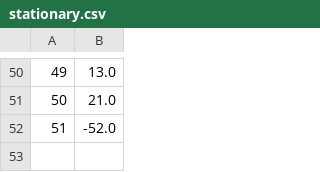
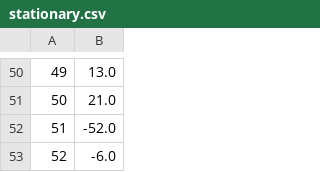
Before and after one commit to x-cohen/corona_virus_manaus, a CSV file: data/stationary.csv, drawn as a sheet; only a part is shown, gaps mark what is left out.

```diff
--- a/data/stationary.csv
+++ b/data/stationary.csv
@@ -52 +52,2 @@
 51,-52.0
+52,-6.0
```
Also changed, not shown: data/brazil_covid19.csv, data/brazil_covid19_macro.csv, 6 other files.
